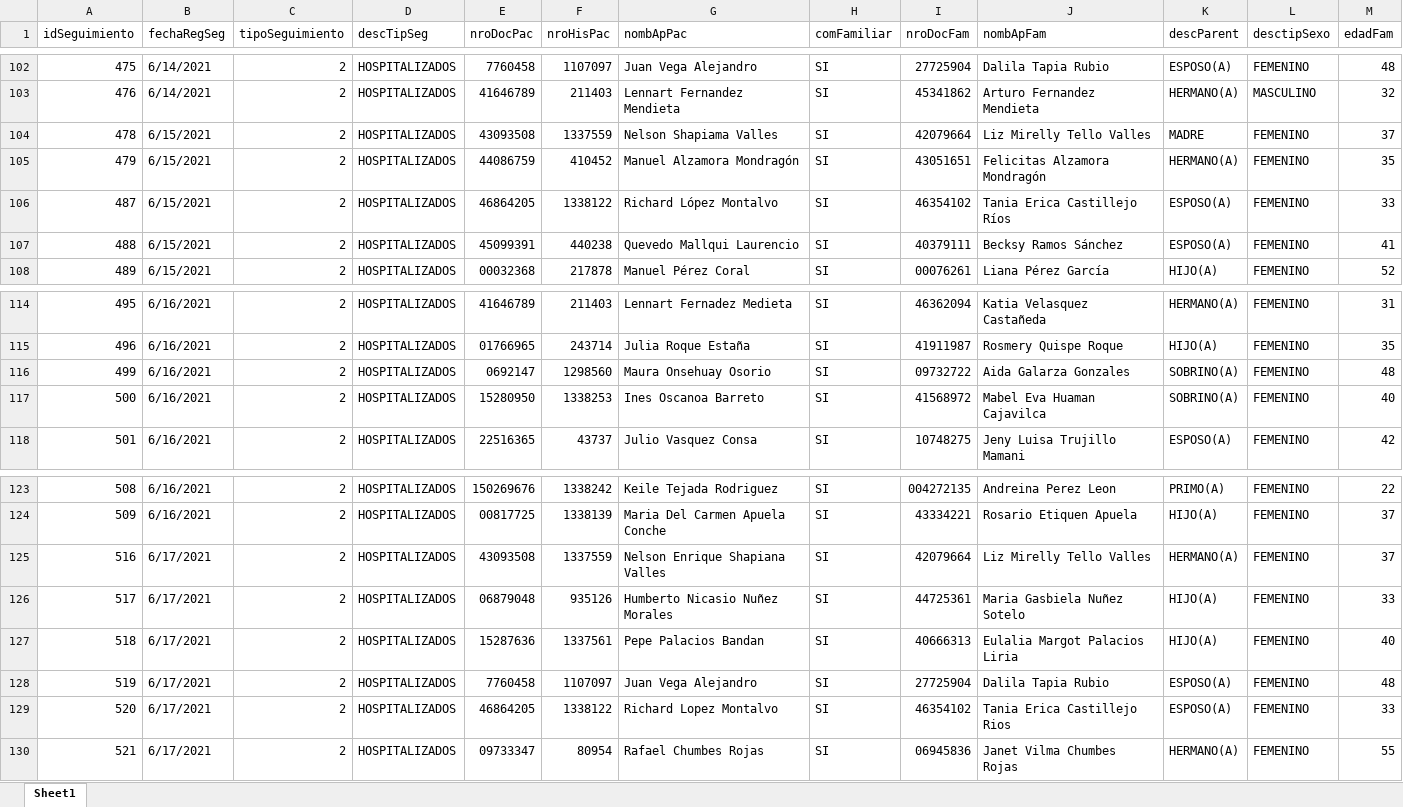
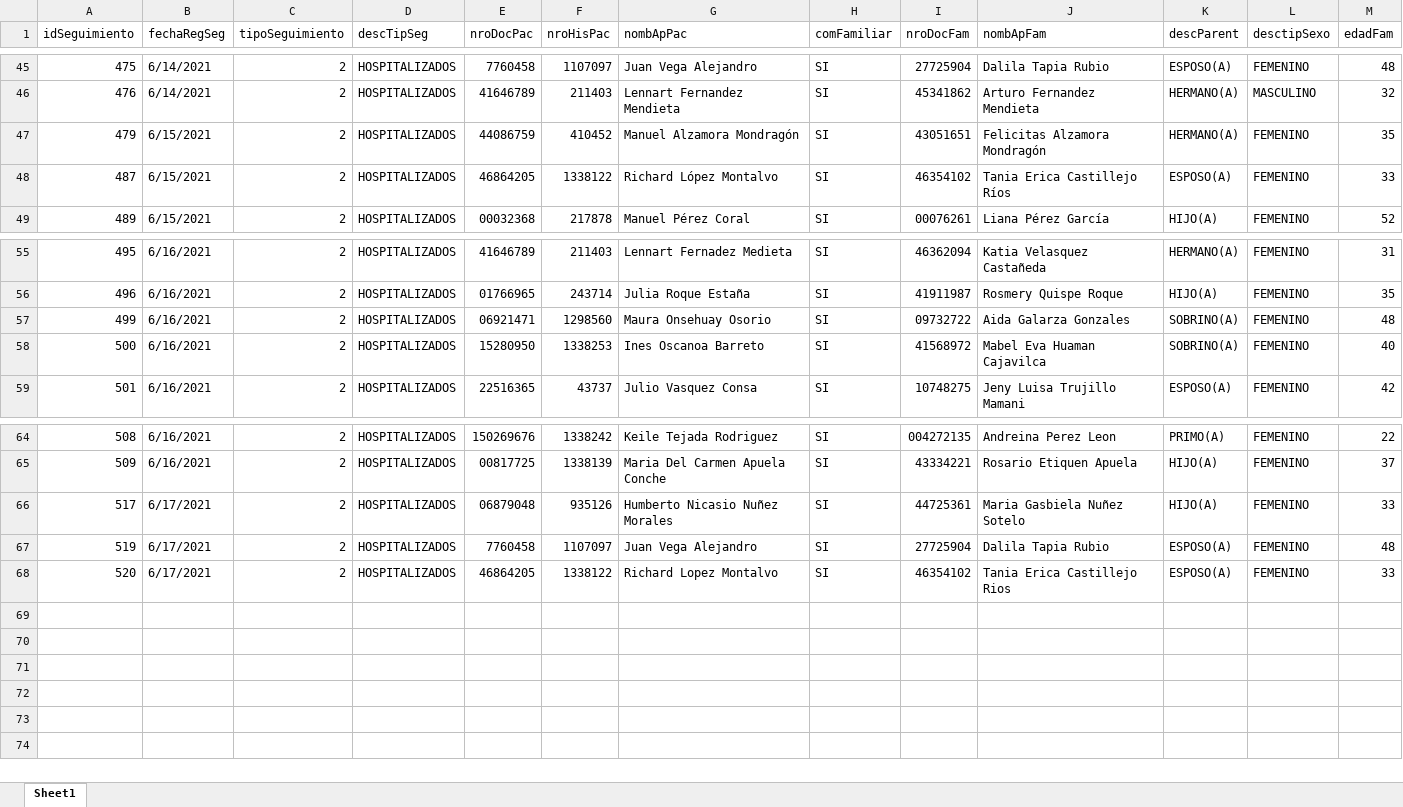
Before and after one commit to ocastrop96/acpsy, an Excel workbook: backup/familiares.xlsx, sheet Sheet1, drawn as a sheet; only a part is shown, gaps mark what is left out; values as stored, in another font and other column widths than the file's, no cell formats; removed rows and columns are numbered as before the commit, all else as after; the diff covers the shown part only; the diff names each change by its address in the sheet, - before the commit and + after, or states it on an @@ line.

```diff
--- a/backup/familiares.xlsx (sheet Sheet1)
+++ b/backup/familiares.xlsx (sheet Sheet1)
-row 104: 478 | 6/15/2021 | 2 | HOSPITALIZADOS | 43093508 | 1337559 | Nelson Shapiama Valles | SI | 42079664 | Liz Mirelly Tello Valles | MADRE | FEMENINO | 37
-row 107: 488 | 6/15/2021 | 2 | HOSPITALIZADOS | 45099391 | 440238 | Quevedo Mallqui Laurencio | SI | 40379111 | Becksy Ramos Sánchez | ESPOSO(A) | FEMENINO | 41
-E57 (nroDocPac): 0692147
+E57 (nroDocPac): 06921471
-row 125: 516 | 6/17/2021 | 2 | HOSPITALIZADOS | 43093508 | 1337559 | Nelson Enrique Shapiana Valles | SI | 42079664 | Liz Mirelly Tello Valles | HERMANO(A) | FEMENINO | 37
-row 127: 518 | 6/17/2021 | 2 | HOSPITALIZADOS | 15287636 | 1337561 | Pepe Palacios Bandan | SI | 40666313 | Eulalia Margot Palacios Liria | HIJO(A) | FEMENINO | 40
-row 130: 521 | 6/17/2021 | 2 | HOSPITALIZADOS | 09733347 | 80954 | Rafael Chumbes Rojas | SI | 06945836 | Janet Vilma Chumbes Rojas | HERMANO(A) | FEMENINO | 55
```
Also changed, not shown: 57 removed rows and 2 edited cells elsewhere in this sheet, cell formats, 10 other files.
